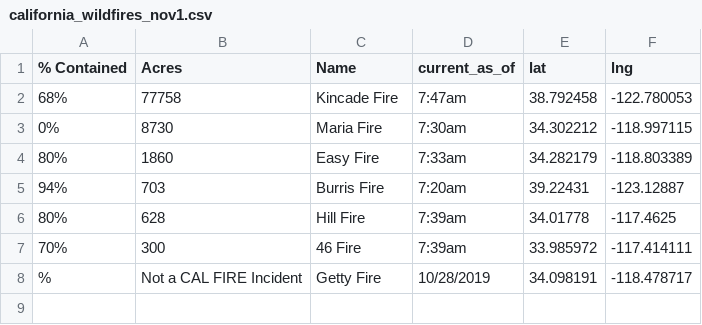
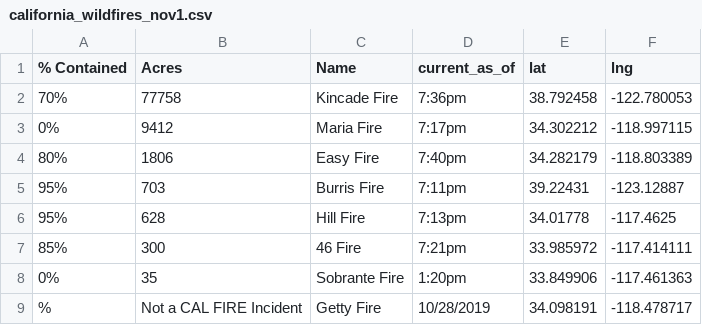
Before and after one commit to mariojrgithub/ca_wildfires, a CSV file: csv_files/california_wildfires_nov1.csv, drawn as a sheet.

```diff
--- a/csv_files/california_wildfires_nov1.csv
+++ b/csv_files/california_wildfires_nov1.csv
@@ -1,8 +1,9 @@
 % Contained,Acres,Name,current_as_of,lat,lng
- 68%,77758 ,Kincade Fire,7:47am,38.792458,-122.780053
- 0%,8730 ,Maria Fire ,7:30am,34.302212,-118.997115
- 80%,1860 ,Easy Fire,7:33am,34.282179,-118.803389
- 94%,703 ,Burris Fire,7:20am,39.22431,-123.12887
- 80%,628 ,Hill Fire ,7:39am,34.01778,-117.4625
- 70%,300 ,46 Fire,7:39am,33.985972,-117.414111
+ 70%,77758 ,Kincade Fire,7:36pm,38.792458,-122.780053
+ 0%,9412 ,Maria Fire ,7:17pm,34.302212,-118.997115
+ 80%,1806 ,Easy Fire,7:40pm,34.282179,-118.803389
+ 95%,703 ,Burris Fire,7:11pm,39.22431,-123.12887
+ 95%,628 ,Hill Fire ,7:13pm,34.01778,-117.4625
+ 85%,300 ,46 Fire,7:21pm,33.985972,-117.414111
+ 0%,35 ,Sobrante Fire ,1:20pm,33.849906,-117.461363
 %,Not a CAL FIRE Incident,Getty Fire ,10/28/2019,34.098191,-118.478717
```
Also changed, not shown: 5 other files.
